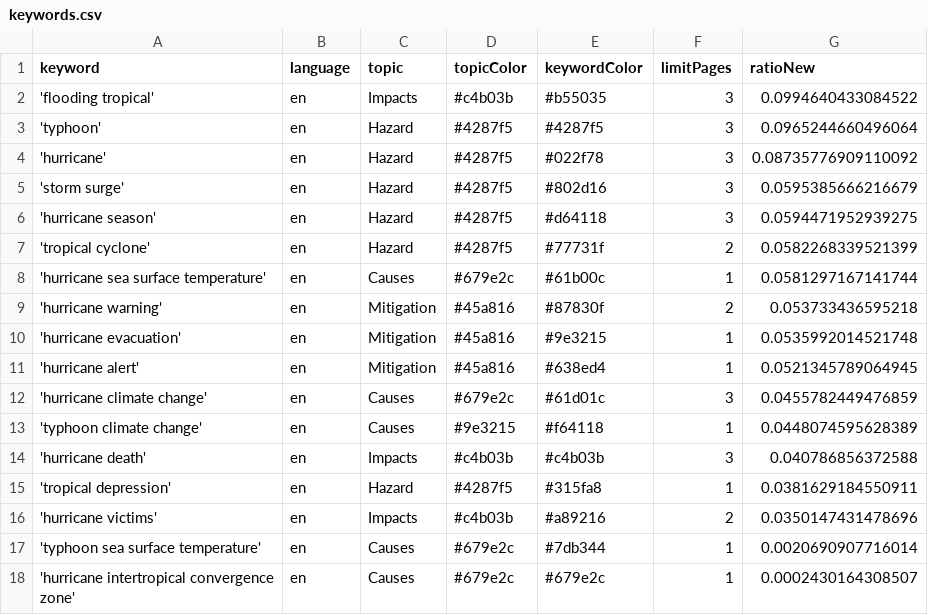
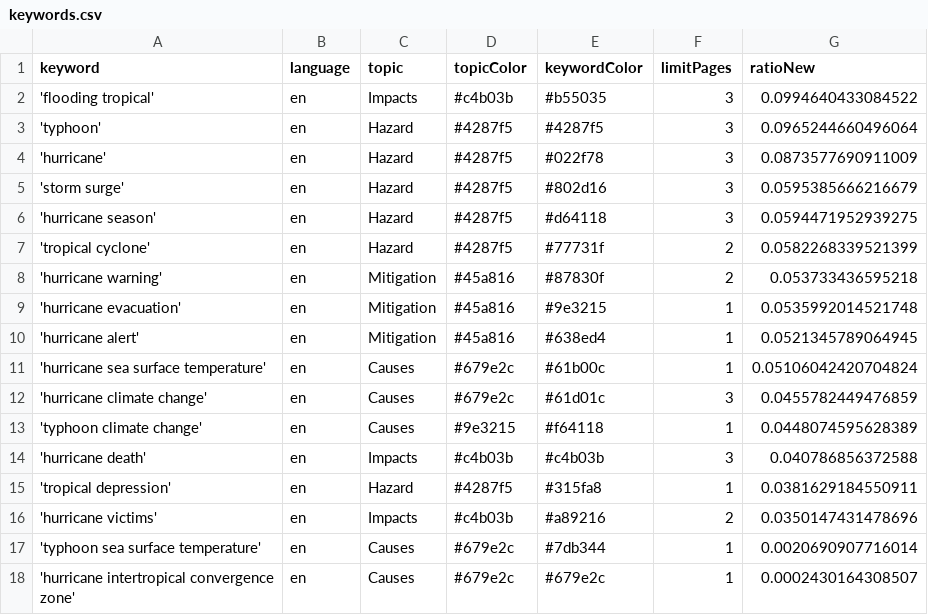
Before and after one commit to jens-news/hurricaneIsComing, a CSV file: keywords.csv, drawn as a sheet.

Commit message:
Commit from GitHub Actions (harvest:0.0)

```diff
--- a/keywords.csv
+++ b/keywords.csv
@@ -3,3 +3,3 @@ keyword,language,topic,topicColor,keywordColor,limitPages,ratioNew
 'typhoon',en,Hazard,#4287f5,#4287f5,3,0.0965244660496064
-'hurricane',en,Hazard,#4287f5,#022f78,3,0.08735776909110092
+'hurricane',en,Hazard,#4287f5,#022f78,3,0.0873577690911009
 'storm surge',en,Hazard,#4287f5,#802d16,3,0.0595385666216679
@@ -7,3 +7,2 @@ keyword,language,topic,topicColor,keywordColor,limitPages,ratioNew
 'tropical cyclone',en,Hazard,#4287f5,#77731f,2,0.0582268339521399
-'hurricane sea surface temperature',en,Causes,#679e2c,#61b00c,1,0.0581297167141744
 'hurricane warning',en,Mitigation,#45a816,#87830f,2,0.053733436595218
@@ -11,2 +10,3 @@ keyword,language,topic,topicColor,keywordColor,limitPages,ratioNew
 'hurricane alert',en,Mitigation,#45a816,#638ed4,1,0.0521345789064945
+'hurricane sea surface temperature',en,Causes,#679e2c,#61b00c,1,0.05106042420704824
 'hurricane climate change',en,Causes,#679e2c,#61d01c,3,0.0455782449476859
```
